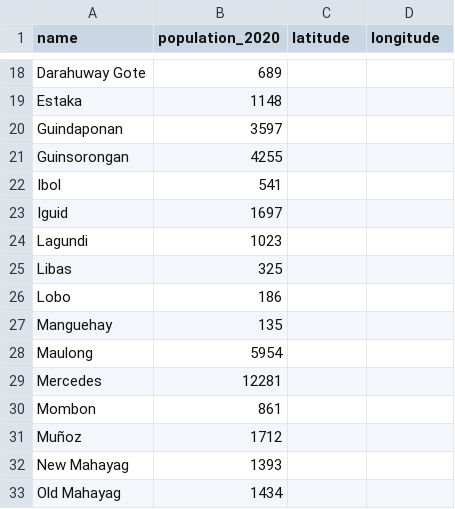
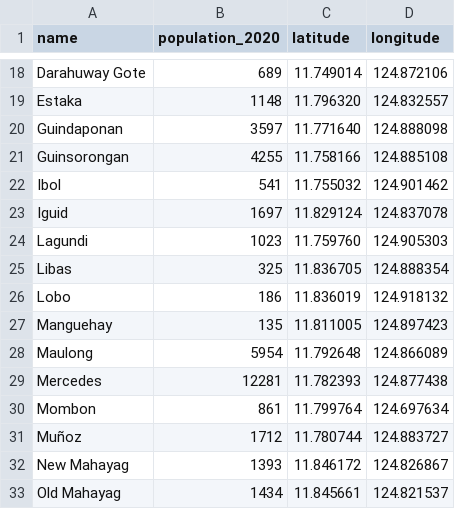
Before and after one commit to marklawrence-ops/RSCENE-Hackathon-2026, a CSV file: hackathon-backend/database/data/catbalogan_barangays.csv, drawn as a sheet; only a part is shown, gaps mark what is left out; the diff covers the shown part only; the diff names each change by its address in the sheet, - before the commit and + after, or states it on an @@ line.

```diff
--- a/hackathon-backend/database/data/catbalogan_barangays.csv
+++ b/hackathon-backend/database/data/catbalogan_barangays.csv
-C18 (latitude): (empty)
+C18 (latitude): 11.749014
-D18 (longitude): (empty)
+D18 (longitude): 124.872106
-C19 (latitude): (empty)
+C19 (latitude): 11.796320
-D19 (longitude): (empty)
+D19 (longitude): 124.832557
-C20 (latitude): (empty)
+C20 (latitude): 11.771640
-D20 (longitude): (empty)
+D20 (longitude): 124.888098
-C21 (latitude): (empty)
+C21 (latitude): 11.758166
-D21 (longitude): (empty)
+D21 (longitude): 124.885108
-C22 (latitude): (empty)
+C22 (latitude): 11.755032
-D22 (longitude): (empty)
+D22 (longitude): 124.901462
-C23 (latitude): (empty)
+C23 (latitude): 11.829124
-D23 (longitude): (empty)
+D23 (longitude): 124.837078
-C24 (latitude): (empty)
+C24 (latitude): 11.759760
-D24 (longitude): (empty)
+D24 (longitude): 124.905303
-C25 (latitude): (empty)
+C25 (latitude): 11.836705
-D25 (longitude): (empty)
+D25 (longitude): 124.888354
-C26 (latitude): (empty)
+C26 (latitude): 11.836019
-D26 (longitude): (empty)
+D26 (longitude): 124.918132
-C27 (latitude): (empty)
+C27 (latitude): 11.811005
-D27 (longitude): (empty)
+D27 (longitude): 124.897423
-C28 (latitude): (empty)
+C28 (latitude): 11.792648
-D28 (longitude): (empty)
+D28 (longitude): 124.866089
-C29 (latitude): (empty)
+C29 (latitude): 11.782393
-D29 (longitude): (empty)
+D29 (longitude): 124.877438
-C30 (latitude): (empty)
+C30 (latitude): 11.799764
-D30 (longitude): (empty)
+D30 (longitude): 124.697634
-C31 (latitude): (empty)
+C31 (latitude): 11.780744
-D31 (longitude): (empty)
+D31 (longitude): 124.883727
-C32 (latitude): (empty)
+C32 (latitude): 11.846172
-D32 (longitude): (empty)
+D32 (longitude): 124.826867
-C33 (latitude): (empty)
+C33 (latitude): 11.845661
-D33 (longitude): (empty)
+D33 (longitude): 124.821537
```
Also changed, not shown: 82 edited cells elsewhere in this file, 24 other files.
